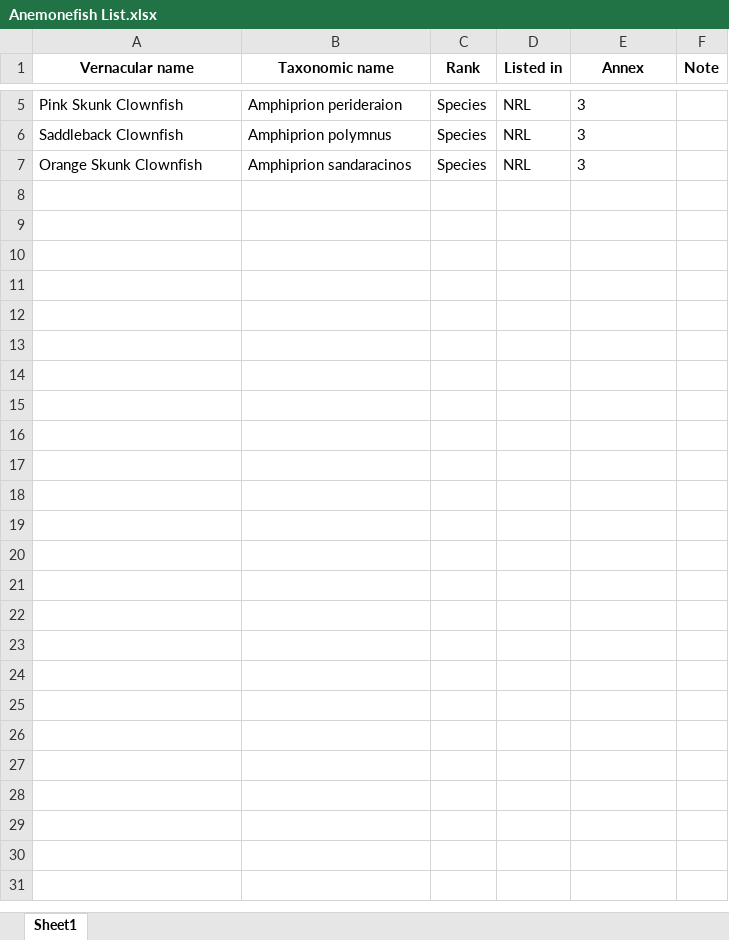
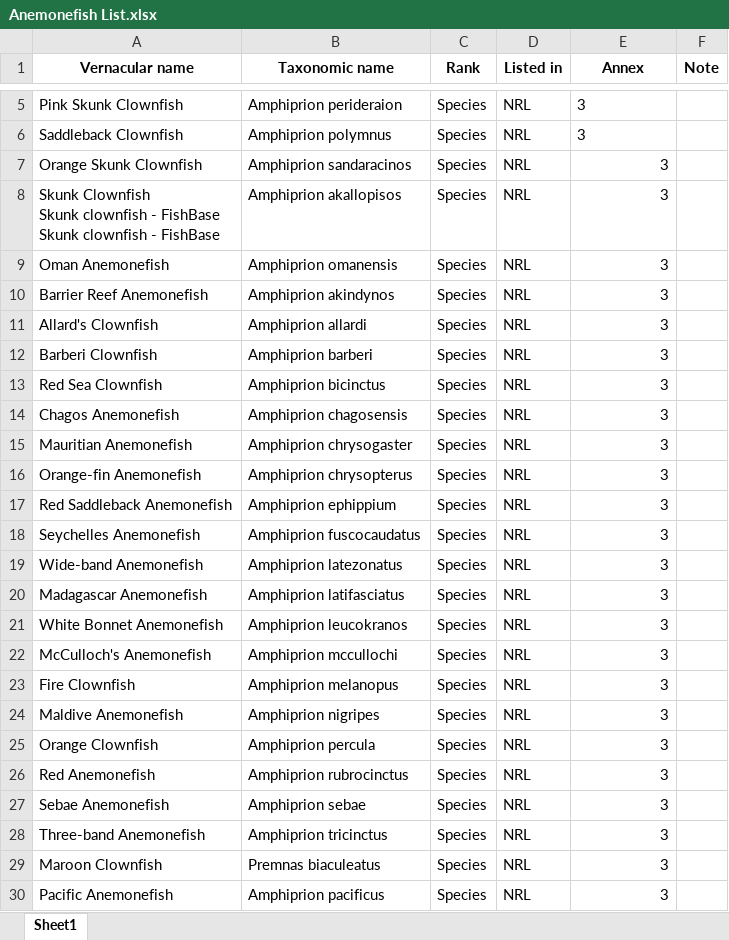
Before and after one commit to chrisrauch193/sdm_anemonefish, an Excel workbook: Anemonefish List.xlsx, sheet Sheet1, drawn as a sheet; only a part is shown, gaps mark what is left out; values as stored, in another font and other column widths than the file's, no borders; ↵ is a line break in a cell; the diff names each change by its address in the sheet, - before the commit and + after, or states it on an @@ line.

Commit message:
Updating species lists

```diff
--- a/Anemonefish List.xlsx (sheet Sheet1)
+++ b/Anemonefish List.xlsx (sheet Sheet1)
-E7 alignment: left
+E7 alignment: right
+row 8: Skunk Clownfish ↵ Skunk clownfish - FishBase ↵ Skunk clownfish - FishBase | Amphiprion akallopisos | Species | NRL | 3
+row 9: Oman Anemonefish | Amphiprion omanensis | Species | NRL | 3
+row 10: Barrier Reef Anemonefish | Amphiprion akindynos | Species | NRL | 3
+row 11: Allard's Clownfish | Amphiprion allardi | Species | NRL | 3
+row 12: Barberi Clownfish | Amphiprion barberi | Species | NRL | 3
+row 13: Red Sea Clownfish | Amphiprion bicinctus | Species | NRL | 3
+row 14: Chagos Anemonefish | Amphiprion chagosensis | Species | NRL | 3
+row 15: Mauritian Anemonefish | Amphiprion chrysogaster | Species | NRL | 3
+row 16: Orange-fin Anemonefish | Amphiprion chrysopterus | Species | NRL | 3
+row 17: Red Saddleback Anemonefish | Amphiprion ephippium | Species | NRL | 3
+row 18: Seychelles Anemonefish | Amphiprion fuscocaudatus | Species | NRL | 3
+row 19: Wide-band Anemonefish | Amphiprion latezonatus | Species | NRL | 3
+row 20: Madagascar Anemonefish | Amphiprion latifasciatus | Species | NRL | 3
+row 21: White Bonnet Anemonefish | Amphiprion leucokranos | Species | NRL | 3
+row 22: McCulloch's Anemonefish | Amphiprion mccullochi | Species | NRL | 3
+row 23: Fire Clownfish | Amphiprion melanopus | Species | NRL | 3
+row 24: Maldive Anemonefish | Amphiprion nigripes | Species | NRL | 3
+row 25: Orange Clownfish | Amphiprion percula | Species | NRL | 3
+row 26: Red Anemonefish | Amphiprion rubrocinctus | Species | NRL | 3
+row 27: Sebae Anemonefish | Amphiprion sebae | Species | NRL | 3
+row 28: Three-band Anemonefish | Amphiprion tricinctus | Species | NRL | 3
+row 29: Maroon Clownfish | Premnas biaculeatus | Species | NRL | 3
+row 30: Pacific Anemonefish | Amphiprion pacificus | Species | NRL | 3
```
Also changed, not shown: Anemone List.xlsx.
